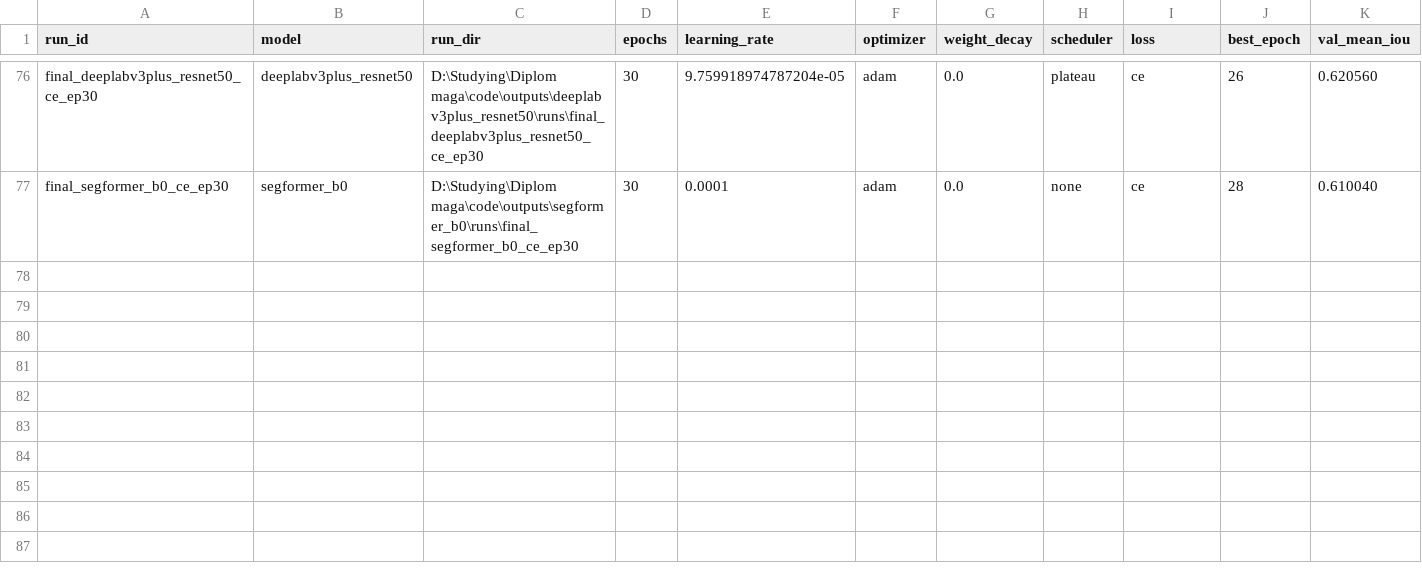
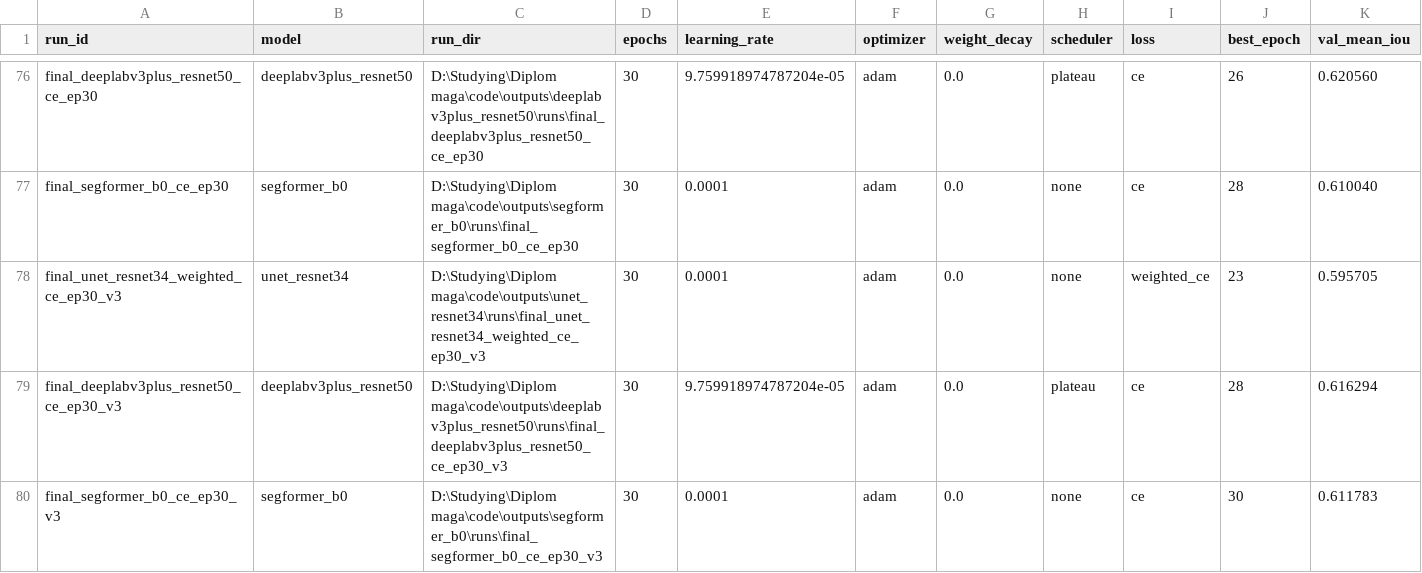
Before and after one commit to rogalikkkkkk/forest-segmentation, a CSV file: outputs/experiments_summary.csv, drawn as a sheet; only a part is shown, gaps mark what is left out; rows hold the shown columns only; the diff names each change by its address in the sheet, - before the commit and + after, or states it on an @@ line.

```diff
--- a/outputs/experiments_summary.csv
+++ b/outputs/experiments_summary.csv
+row 78: final_unet_resnet34_weighted_ce_ep30_v3 | unet_resnet34 | D:\Studying\Diplom maga\code\outputs\unet_resnet34\runs\final_unet_resnet34_weighted_ce_ep30_v3 | 30 | 0.0001 | adam | 0.0 | none | weighted_ce | 23 | 0.595705
+row 79: final_deeplabv3plus_resnet50_ce_ep30_v3 | deeplabv3plus_resnet50 | D:\Studying\Diplom maga\code\outputs\deeplabv3plus_resnet50\runs\final_deeplabv3plus_resnet50_ce_ep30_v3 | 30 | 9.759918974787204e-05 | adam | 0.0 | plateau | ce | 28 | 0.616294
+row 80: final_segformer_b0_ce_ep30_v3 | segformer_b0 | D:\Studying\Diplom maga\code\outputs\segformer_b0\runs\final_segformer_b0_ce_ep30_v3 | 30 | 0.0001 | adam | 0.0 | none | ce | 30 | 0.611783
```
Also changed, not shown: 51 other files.
